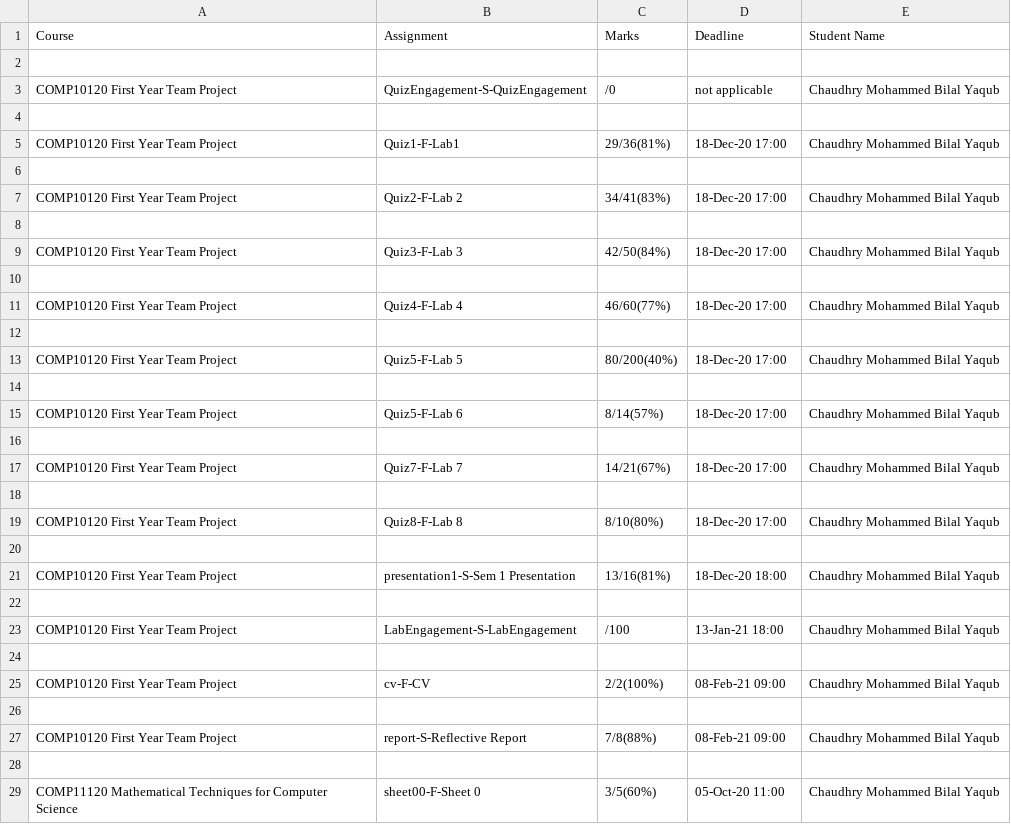
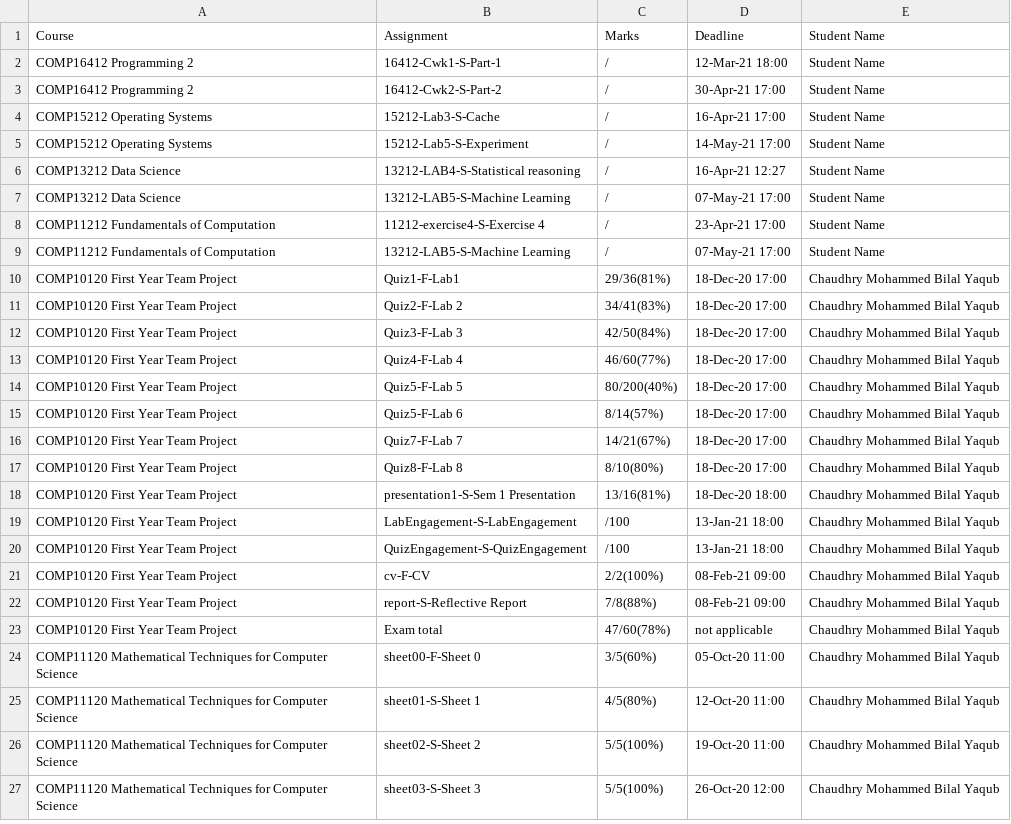
Before and after one commit to Ashreen121/spotv2db, a CSV file: spotdb/app/scripts/Users.csv, drawn as a sheet; only a part is shown; the shorter side is filled out with more unchanged rows; removed rows and columns are numbered as before the commit, all else as after; the diff covers the shown part only; the diff names each change by its address in the sheet, - before the commit and + after, or states it on an @@ line.

Commit message:
trialed csv_load script

```diff
--- a/spotdb/app/scripts/Users.csv
+++ b/spotdb/app/scripts/Users.csv
-row 2: (empty)
+row 2: COMP16412 Programming 2 | 16412-Cwk1-S-Part-1 | / | 12-Mar-21 18:00 | Student Name
-row 3: COMP10120 First Year Team Project | QuizEngagement-S-QuizEngagement | /0 | not applicable | Chaudhry Mohammed Bilal Yaqub
-row 3: (empty)
+row 3: COMP16412 Programming 2 | 16412-Cwk2-S-Part-2 | / | 30-Apr-21 17:00 | Student Name
+row 4: COMP15212 Operating Systems | 15212-Lab3-S-Cache | / | 16-Apr-21 17:00 | Student Name
+row 5: COMP15212 Operating Systems | 15212-Lab5-S-Experiment | / | 14-May-21 17:00 | Student Name
+row 6: COMP13212 Data Science | 13212-LAB4-S-Statistical reasoning | / | 16-Apr-21 12:27 | Student Name
+row 7: COMP13212 Data Science | 13212-LAB5-S-Machine Learning | / | 07-May-21 17:00 | Student Name
+row 8: COMP11212 Fundamentals of Computation | 11212-exercise4-S-Exercise 4 | / | 23-Apr-21 17:00 | Student Name
+row 9: COMP11212 Fundamentals of Computation | 13212-LAB5-S-Machine Learning | / | 07-May-21 17:00 | Student Name
-row 6: (empty)
-row 8: (empty)
-row 10: (empty)
-row 12: (empty)
-row 14: (empty)
-row 16: (empty)
-row 18: (empty)
-row 20: (empty)
-row 22: (empty)
-row 20: (empty)
+row 20: COMP10120 First Year Team Project | QuizEngagement-S-QuizEngagement | /100 | 13-Jan-21 18:00 | Chaudhry Mohammed Bilal Yaqub
-row 26: (empty)
-row 23: (empty)
+row 23: COMP10120 First Year Team Project | Exam total | 47/60(78%) | not applicable | Chaudhry Mohammed Bilal Yaqub
```
Also changed, not shown: 16 added rows, 52 removed rows and 38 edited cells elsewhere in this file, spotdb/app/scripts/Courses.csv, 2 other files.
